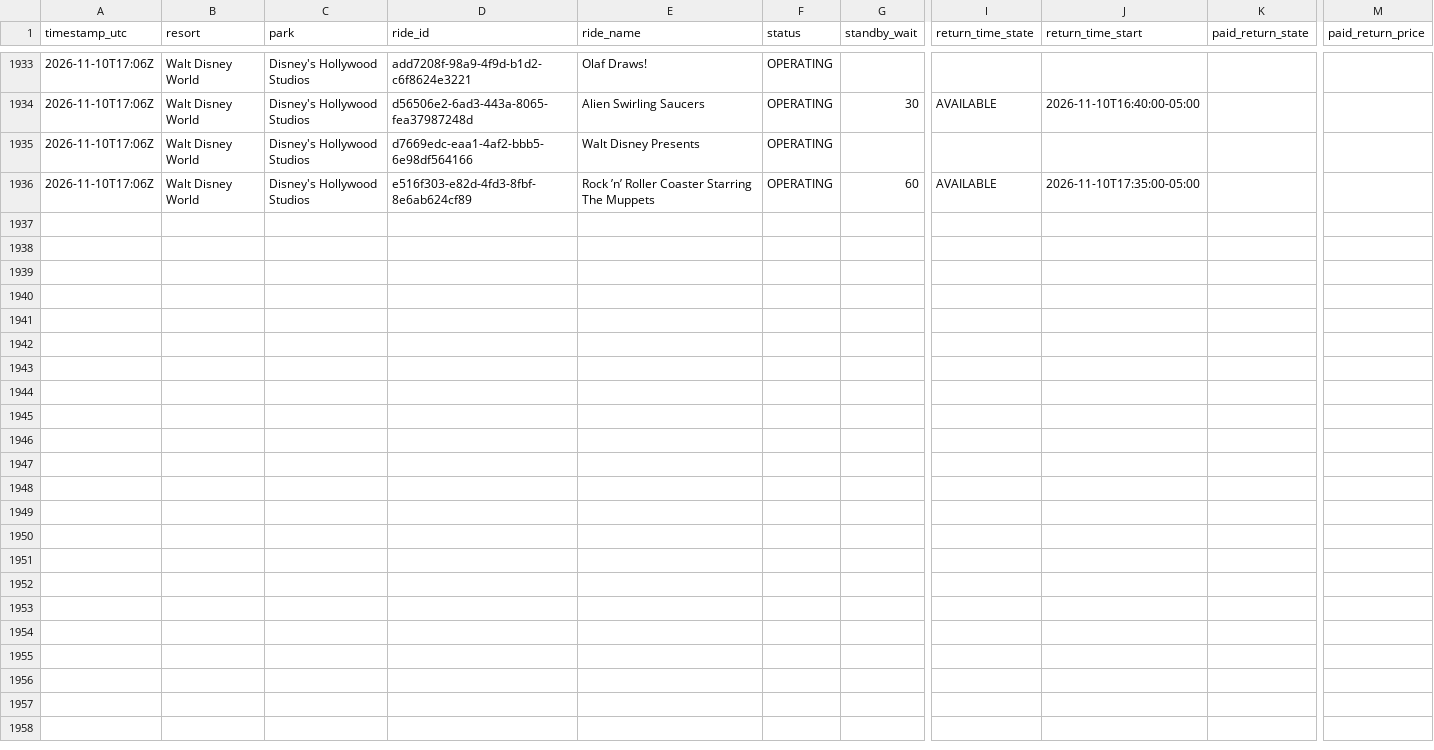
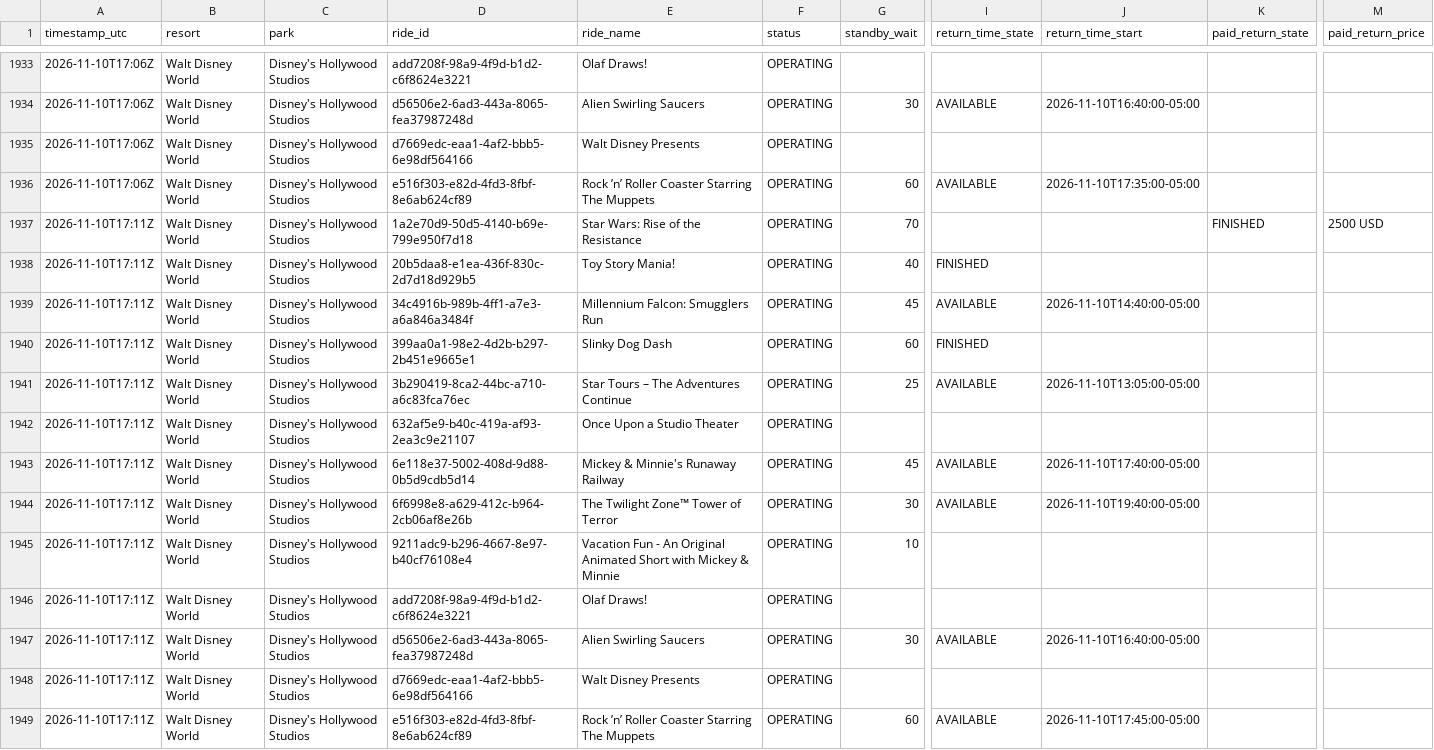
Before and after one commit to megancartwright10-cmd/logger.py, a CSV file: data/2026-11/walt-disney-world--disney-s-hollywood-studios.csv, drawn as a sheet; only a part is shown, gaps mark what is left out; rows hold the shown columns only; the diff names each change by its address in the sheet, - before the commit and + after, or states it on an @@ line.

```diff
--- a/data/2026-11/walt-disney-world--disney-s-hollywood-studios.csv
+++ b/data/2026-11/walt-disney-world--disney-s-hollywood-studios.csv
+row 1937: 2026-11-10T17:11Z | Walt Disney World | Disney's Hollywood Studios | 1a2e70d9-50d5-4140-b69e-799e950f7d18 | Star Wars: Rise of the Resistance | OPERATING | 70 |  |  | FINISHED | 2500 USD
+row 1938: 2026-11-10T17:11Z | Walt Disney World | Disney's Hollywood Studios | 20b5daa8-e1ea-436f-830c-2d7d18d929b5 | Toy Story Mania! | OPERATING | 40 | FINISHED
+row 1939: 2026-11-10T17:11Z | Walt Disney World | Disney's Hollywood Studios | 34c4916b-989b-4ff1-a7e3-a6a846a3484f | Millennium Falcon: Smugglers Run | OPERATING | 45 | AVAILABLE | 2026-11-10T14:40:00-05:00
+row 1940: 2026-11-10T17:11Z | Walt Disney World | Disney's Hollywood Studios | 399aa0a1-98e2-4d2b-b297-2b451e9665e1 | Slinky Dog Dash | OPERATING | 60 | FINISHED
+row 1941: 2026-11-10T17:11Z | Walt Disney World | Disney's Hollywood Studios | 3b290419-8ca2-44bc-a710-a6c83fca76ec | Star Tours – The Adventures Continue | OPERATING | 25 | AVAILABLE | 2026-11-10T13:05:00-05:00
+row 1942: 2026-11-10T17:11Z | Walt Disney World | Disney's Hollywood Studios | 632af5e9-b40c-419a-af93-2ea3c9e21107 | Once Upon a Studio Theater | OPERATING
+row 1943: 2026-11-10T17:11Z | Walt Disney World | Disney's Hollywood Studios | 6e118e37-5002-408d-9d88-0b5d9cdb5d14 | Mickey & Minnie's Runaway Railway | OPERATING | 45 | AVAILABLE | 2026-11-10T17:40:00-05:00
+row 1944: 2026-11-10T17:11Z | Walt Disney World | Disney's Hollywood Studios | 6f6998e8-a629-412c-b964-2cb06af8e26b | The Twilight Zone™ Tower of Terror | OPERATING | 30 | AVAILABLE | 2026-11-10T19:40:00-05:00
+row 1945: 2026-11-10T17:11Z | Walt Disney World | Disney's Hollywood Studios | 9211adc9-b296-4667-8e97-b40cf76108e4 | Vacation Fun - An Original Animated Short with Mickey & Minnie | OPERATING | 10
+row 1946: 2026-11-10T17:11Z | Walt Disney World | Disney's Hollywood Studios | add7208f-98a9-4f9d-b1d2-c6f8624e3221 | Olaf Draws! | OPERATING
+row 1947: 2026-11-10T17:11Z | Walt Disney World | Disney's Hollywood Studios | d56506e2-6ad3-443a-8065-fea37987248d | Alien Swirling Saucers | OPERATING | 30 | AVAILABLE | 2026-11-10T16:40:00-05:00
+row 1948: 2026-11-10T17:11Z | Walt Disney World | Disney's Hollywood Studios | d7669edc-eaa1-4af2-bbb5-6e98df564166 | Walt Disney Presents | OPERATING
+row 1949: 2026-11-10T17:11Z | Walt Disney World | Disney's Hollywood Studios | e516f303-e82d-4fd3-8fbf-8e6ab624cf89 | Rock ’n’ Roller Coaster Starring The Muppets | OPERATING | 60 | AVAILABLE | 2026-11-10T17:45:00-05:00
```
Also changed, not shown: data/2026-11/disneyland-paris--disneyland-park.csv, data/2026-11/disneyland-resort--disney-california-adventure-park.csv, 11 other files.
